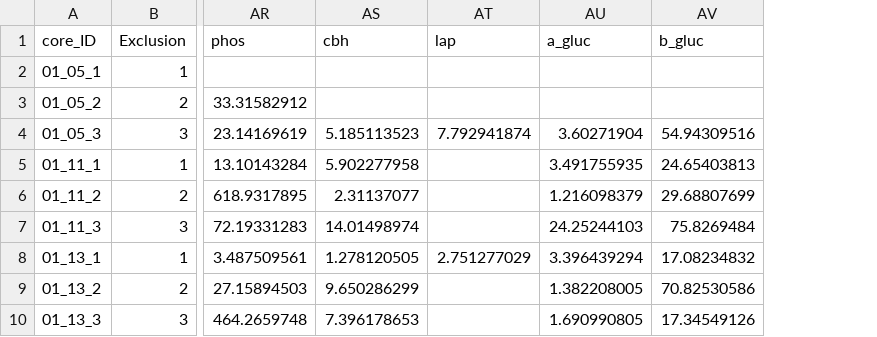
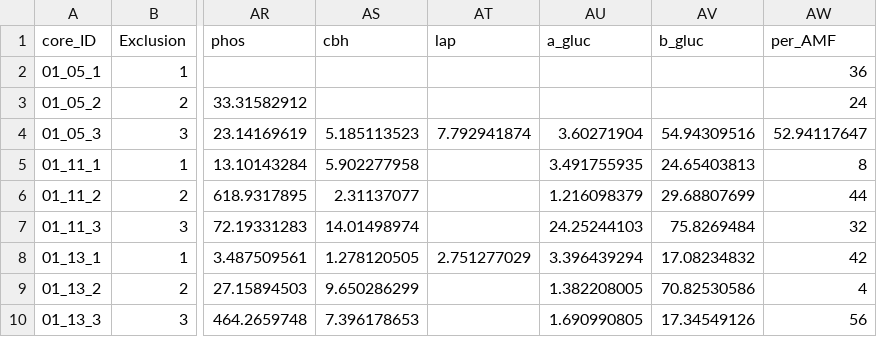
Before and after one commit to kennarewcastle/CR_13C_PLFA_R, a CSV file: Costa Rica Master sheet annotated.csv, drawn as a sheet; only a part is shown, gaps mark what is left out; the diff names each change by its address in the sheet, - before the commit and + after, or states it on an @@ line.

```diff
--- a/Costa Rica Master sheet annotated.csv
+++ b/Costa Rica Master sheet annotated.csv
+column AW (per_AMF), rows 2-10: 36 | 24 | 52.94117647 | 8 | 44 | 32 | 42 | 4 | 56
```
Also changed, not shown: 5 other files.
